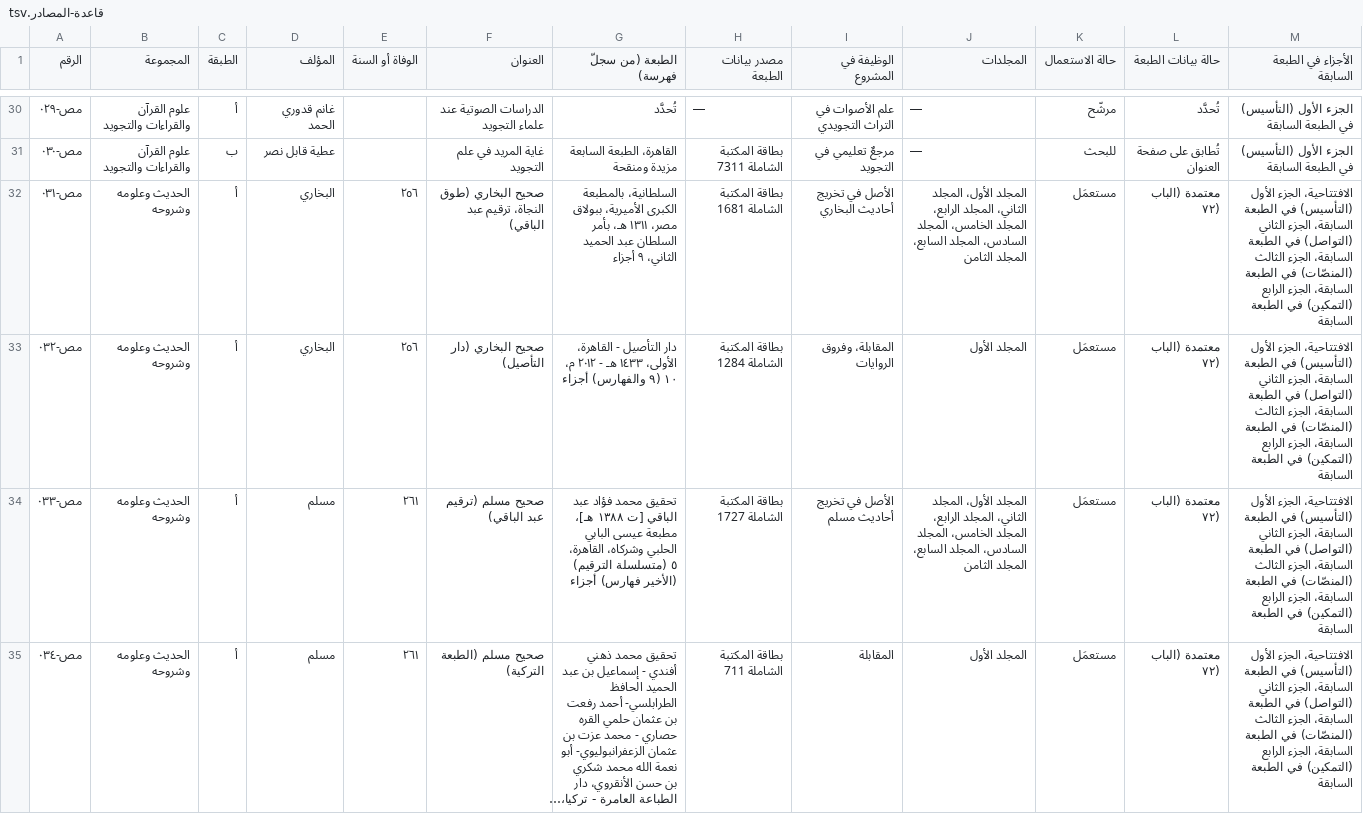
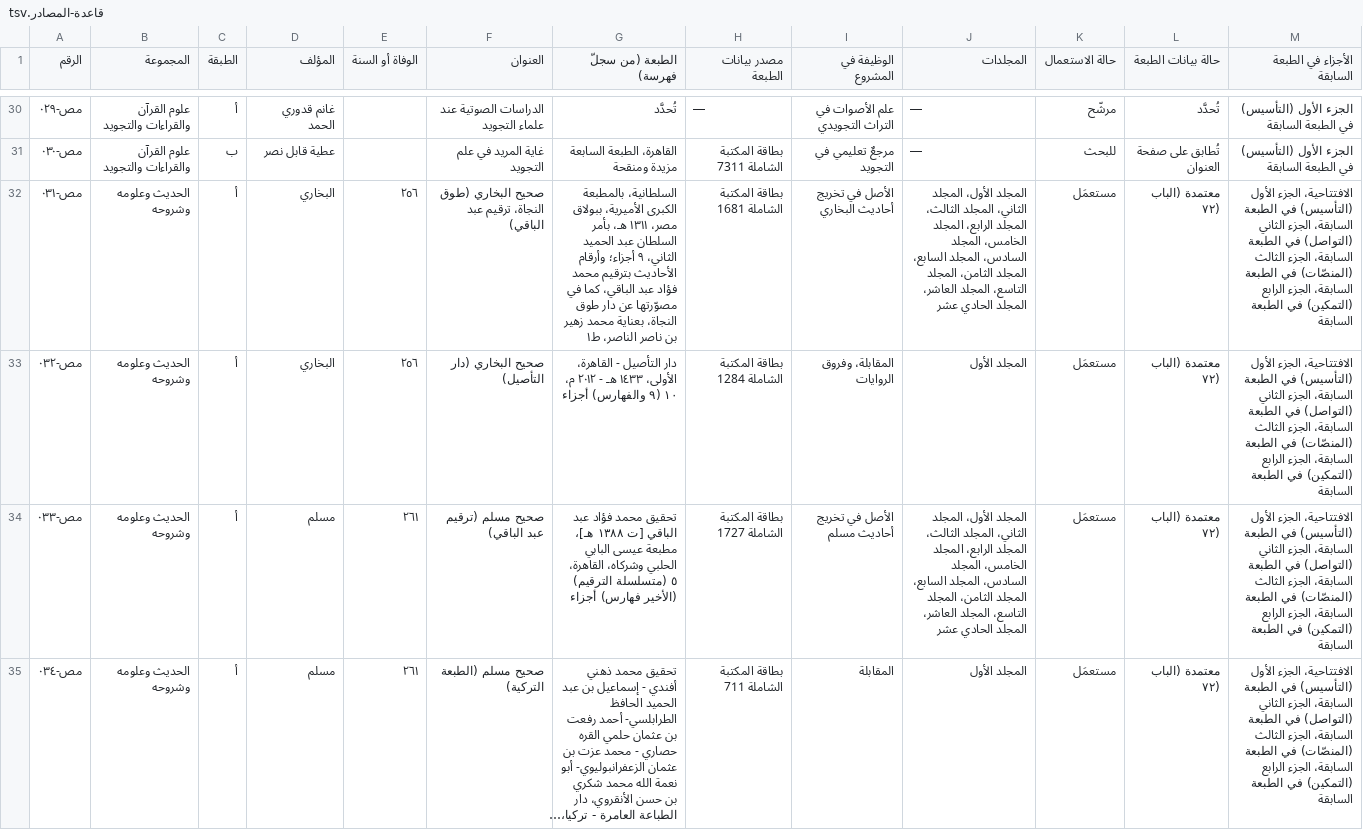
Before and after one commit to ahmadsulaimiy1/My-books, a TSV file: books/sinaat-al-mutakallim/book/_production/المصادر/قاعدة-المصادر.tsv, drawn as a sheet; only a part is shown, gaps mark what is left out; long unchanged cells end in …; the diff covers the shown part only; the diff names each change by its address in the sheet, - before the commit and + after, or states it on an @@ line.

```diff
--- a/books/sinaat-al-mutakallim/book/_production/المصادر/قاعدة-المصادر.tsv
+++ b/books/sinaat-al-mutakallim/book/_production/المصادر/قاعدة-المصادر.tsv
-G32 (الطبعة (من سجلّ فهرسة)): …الثاني، ٩ أجزاء
+G32 (الطبعة (من سجلّ فهرسة)): …الثاني، ٩ أجزاء؛ وأرقام الأحاديث بترقيم محمد فؤاد عبد الباقي، كما في مصوّرتها عن دار طوق النجاة، بعناية محمد زهير بن ناصر الناصر، ط١
-J32 (المجلدات): …الثاني، المجلد الرابع، المجلد الخامس، المجلد السادس، المجلد السابع، المجلد الثامن
+J32 (المجلدات): …الثاني، المجلد الثالث، المجلد الرابع، المجلد الخامس، المجلد السادس، المجلد السابع، المجلد الثامن، المجلد التاسع، المجلد العاشر، المجلد الحادي عشر
-J34 (المجلدات): …الثاني، المجلد الرابع، المجلد الخامس، المجلد السادس، المجلد السابع، المجلد الثامن
+J34 (المجلدات): …الثاني، المجلد الثالث، المجلد الرابع، المجلد الخامس، المجلد السادس، المجلد السابع، المجلد الثامن، المجلد التاسع، المجلد العاشر، المجلد الحادي عشر
```
Also changed, not shown: 4 edited cells elsewhere in this file, 19 other files.
